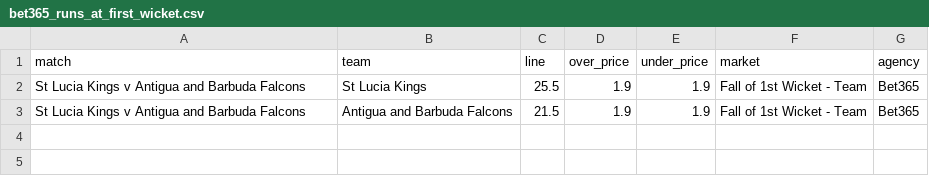
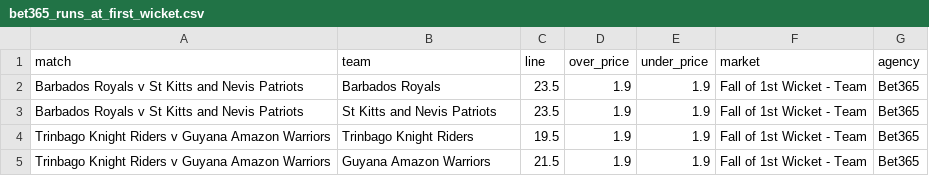
Before and after one commit to jamesbrown1417/Cricket-Analysis, a CSV file: Data/T20s/CPL/scraped_odds/bet365_runs_at_first_wicket.csv, drawn as a sheet.

```diff
--- a/Data/T20s/CPL/scraped_odds/bet365_runs_at_first_wicket.csv
+++ b/Data/T20s/CPL/scraped_odds/bet365_runs_at_first_wicket.csv
@@ -1,3 +1,5 @@
 match,team,line,over_price,under_price,market,agency
-St Lucia Kings v Antigua and Barbuda Falcons,St Lucia Kings,25.5,1.9,1.9,Fall of 1st Wicket - Team,Bet365
-St Lucia Kings v Antigua and Barbuda Falcons,Antigua and Barbuda Falcons,21.5,1.9,1.9,Fall of 1st Wicket - Team,Bet365
+Barbados Royals v St Kitts and Nevis Patriots,Barbados Royals,23.5,1.9,1.9,Fall of 1st Wicket - Team,Bet365
+Barbados Royals v St Kitts and Nevis Patriots,St Kitts and Nevis Patriots,23.5,1.9,1.9,Fall of 1st Wicket - Team,Bet365
+Trinbago Knight Riders v Guyana Amazon Warriors,Trinbago Knight Riders,19.5,1.9,1.9,Fall of 1st Wicket - Team,Bet365
+Trinbago Knight Riders v Guyana Amazon Warriors,Guyana Amazon Warriors,21.5,1.9,1.9,Fall of 1st Wicket - Team,Bet365
```
Also changed, not shown: Data/T20s/CPL/scraped_odds/bet365_player_runs.csv, Data/T20s/CPL/scraped_odds/sportsbet_top_team_wicket_taker.csv, 51 other files.
